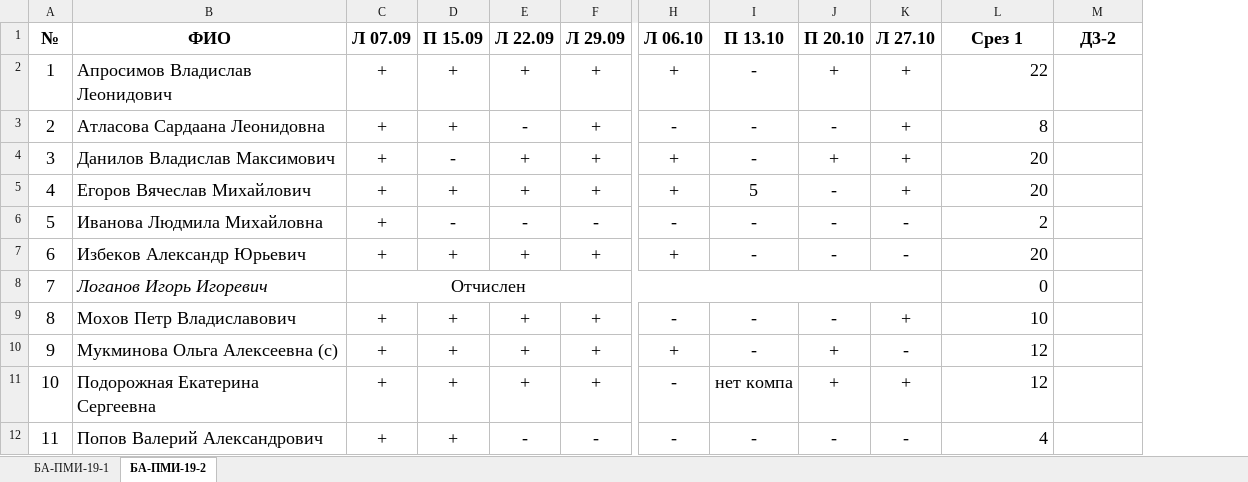
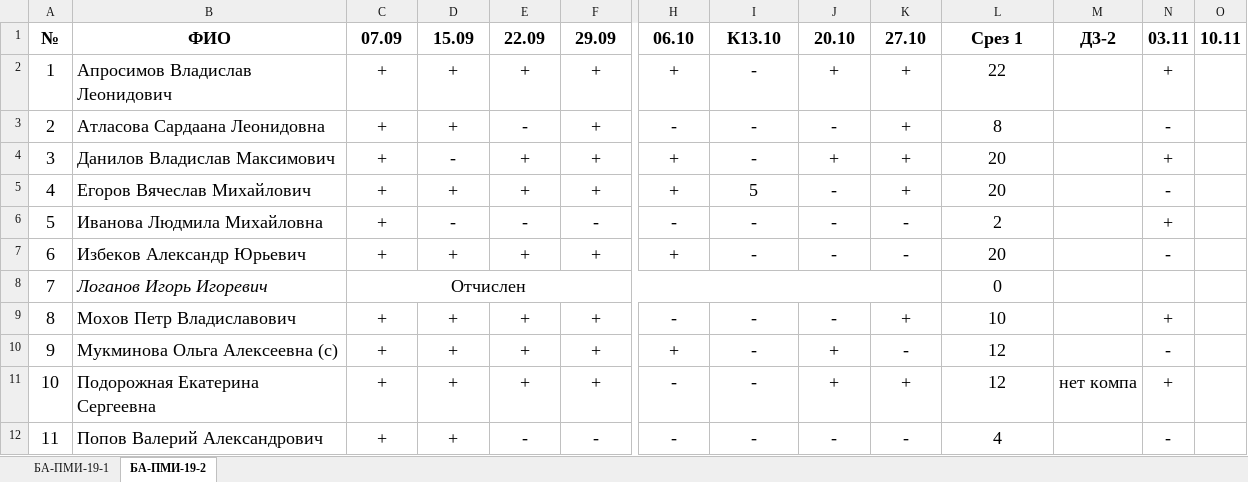
Before and after one commit to haska87/pm-19, an Excel workbook: ПМИ-19.xlsx, sheet БА-ПМИ-19-2, drawn as a sheet; only a part is shown, gaps mark what is left out; values as stored, in another font and other column widths than the file's, no borders; the diff covers the shown part only; the diff names each change by its address in the sheet, - before the commit and + after, or states it on an @@ line.

```diff
--- a/ПМИ-19.xlsx (sheet БА-ПМИ-19-2)
+++ b/ПМИ-19.xlsx (sheet БА-ПМИ-19-2)
+column N, rows 1-12: 03.11 | + | - | + | - | + | - |  | + | - | + | -
+column O, row 1: 10.11
-C1: Л 07.09
+C1: 07.09
-D1: П 15.09
+D1: 15.09
-E1: Л 22.09
+E1: 22.09
-F1: Л 29.09
+F1: 29.09
-H1: Л 06.10
+H1: 06.10
-I1: П 13.10
+I1: К13.10
-J1: П 20.10
+J1: 20.10
-K1: Л 27.10
+K1: 27.10
-L2:L12 alignment: right
+L2:L12 alignment: center
-I11: нет компа
+I11: -
-M11: (empty)
+M11: нет компа
```
Also changed, not shown: 2 removed rows, 3 edited cells and cell formats elsewhere in this sheet, sheet БА-ПМИ-19-1, 17 other files.
